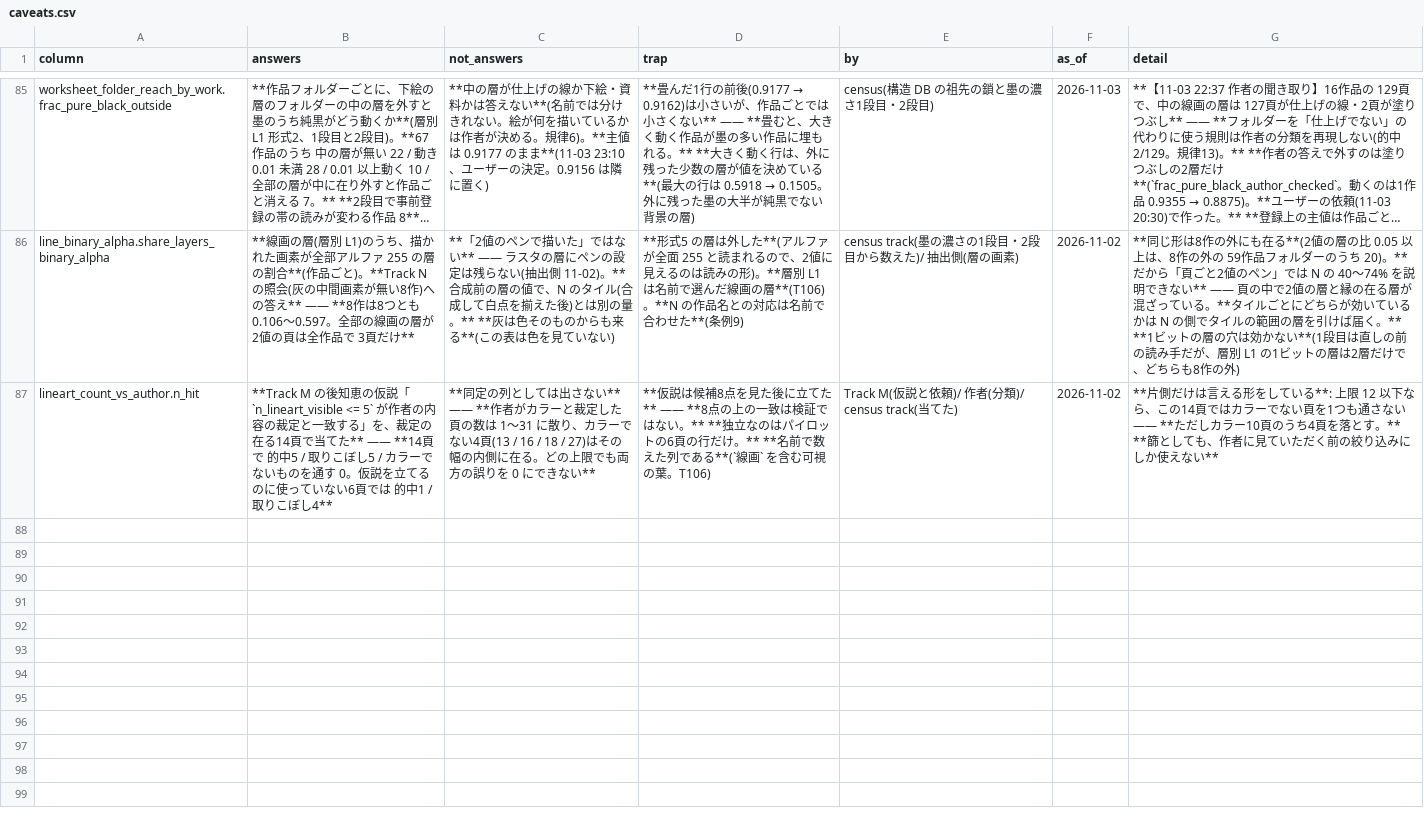
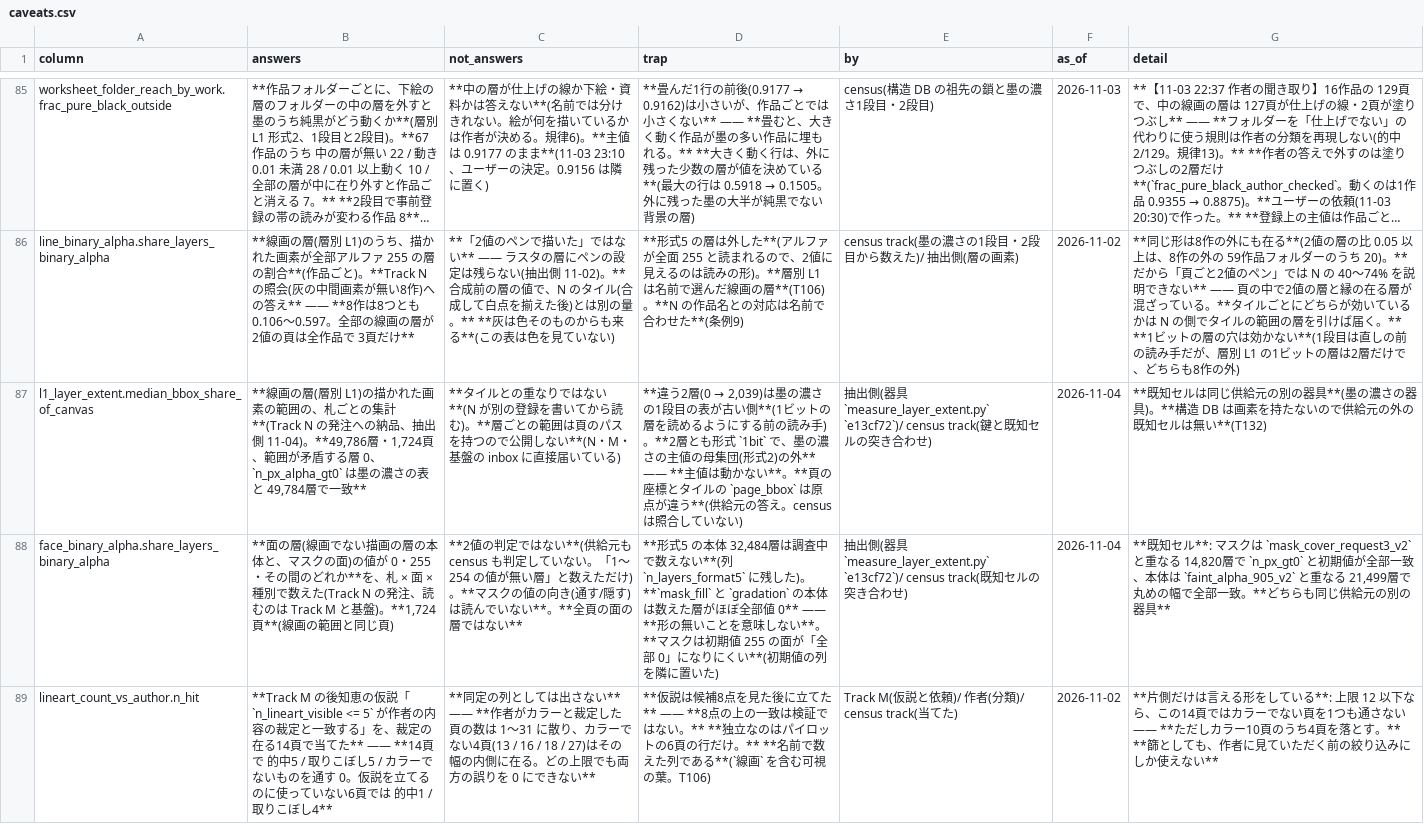
Before and after one commit to kuromook/gen_lineart, a CSV file: census/caveats.csv, drawn as a sheet; only a part is shown, gaps mark what is left out; long unchanged cells end in …; the diff names each change by its address in the sheet, - before the commit and + after, or states it on an @@ line.

```diff
--- a/census/caveats.csv
+++ b/census/caveats.csv
+row 87: l1_layer_extent.median_bbox_share_of_canvas | **線画の層(層別 L1)の描かれた画素の範囲の、札ごとの集計**(Track N の発注への納品、抽出側 11-04)。**49,786層・1,724頁、範囲が矛盾する層 0、`n_px_alpha_gt0` は墨の濃さの表と 49,784層で一致** | **タイルとの重なりではない**(N が別の登録を書いてから読む)。**層ごとの範囲は頁のパスを持つので公開しない**(N・M・基盤の inbox に直接届いている) | **違う2層(0 → 2,039)は墨の濃さの1段目の表が古い側**(1ビットの層を読めるようにする前の読み手)。**2層とも形式 `1bit` で、墨の濃さの主値の母集団(形式2)の外** —— **主値は動かない**。**頁の座標とタイルの `page_bbox` は原点が違う**(供給元の答え。census は照合していない) | 抽出側(器具 `measure_layer_extent.py` `e13cf72`)/ census track(鍵と既知セルの突き合わせ) | 2026-11-04 | **既知セルは同じ供給元の別の器具**(墨の濃さの器具)。**構造 DB は画素を持たないので供給元の外の既知セルは無い**(T132)
+row 88: face_binary_alpha.share_layers_binary_alpha | **面の層(線画でない描画の層の本体と、マスクの面)の値が 0・255・その間のどれか**を、札 × 面 × 種別で数えた(Track N の発注、読むのは Track M と基盤)。**1,724頁**(線画の範囲と同じ頁) | **2値の判定ではない**(供給元も census も判定していない。「1〜254 の値が無い層」と数えただけ)。**マスクの値の向き(通す/隠す)は読んでいない**。**全頁の面の層ではない** | **形式5 の本体 32,484層は調査中で数えない**(列 `n_layers_format5` に残した)。**`mask_fill` と `gradation` の本体は数えた層がほぼ全部値 0** —— **形の無いことを意味しない**。**マスクは初期値 255 の面が「全部 0」になりにくい**(初期値の列を隣に置いた) | 抽出側(器具 `measure_layer_extent.py` `e13cf72`)/ census track(既知セルの突き合わせ) | 2026-11-04 | **既知セル**: マスクは `mask_cover_request3_v2` と重なる 14,820層で `n_px_gt0` と初期値が全部一致、本体は `faint_alpha_905_v2` と重なる 21,499層で丸めの幅で全部一致。**どちらも同じ供給元の別の器具**
```
Also changed, not shown: census/provenance.csv, 10 other files.
